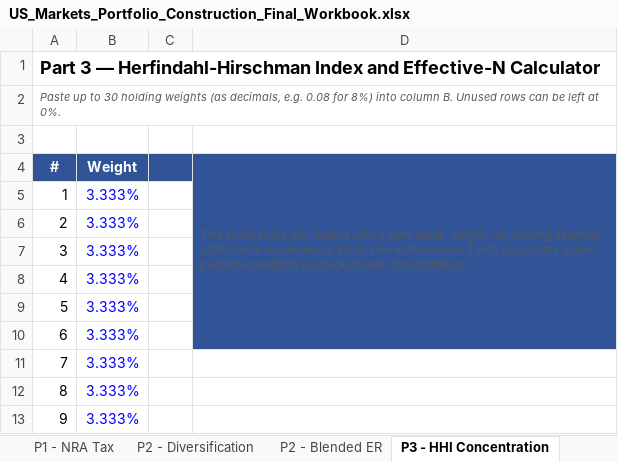
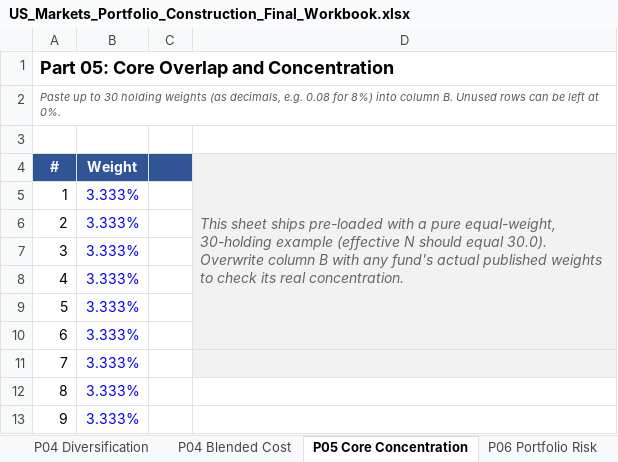
Before and after one commit to TheAlchemistNerd/sokointel-financial-research, an Excel workbook: US Markets and Portfolio Construction/US_Markets_Portfolio_Construction_Final_Workbook.xlsx, sheet P05 Core Concentration, drawn as a sheet; only a part is shown; values as stored, in another font and other column widths than the file's, no borders; the diff names each change by its address in the sheet, - before the commit and + after, or states it on an @@ line.

Commit message:
Refactor US workbook around nine-part series

```diff
--- a/US Markets and Portfolio Construction/US_Markets_Portfolio_Construction_Final_Workbook.xlsx (sheet P05 Core Concentration)
+++ b/US Markets and Portfolio Construction/US_Markets_Portfolio_Construction_Final_Workbook.xlsx (sheet P05 Core Concentration)
-sheet tab: P2 - Diversification
+sheet tab: P04 Diversification
-sheet tab: P2 - Blended ER
+sheet tab: P04 Blended Cost
-sheet tab: P3 - HHI Concentration
+sheet tab: P05 Core Concentration
-A1 (#): Part 3 — Herfindahl-Hirschman Index and Effective-N Calculator
+A1 (#): Part 05: Core Overlap and Concentration
-D4:D10 fill: #305496
+D4:D10 fill: #F2F2F2
@@ D4 text size: larger @@
-D11 fill: none
+D11 fill: #F2F2F2
```
Also changed, not shown: sheet P01 Guide & Map, sheet P06 Portfolio Risk, sheet P07 Options Sleeve, sheet P08 Rebalancing, sheet P09 Sequence Risk, sheet P09 Full Case Study, 6 more sheets, other sheet tabs, formulas that keep their value, 2 other files.
